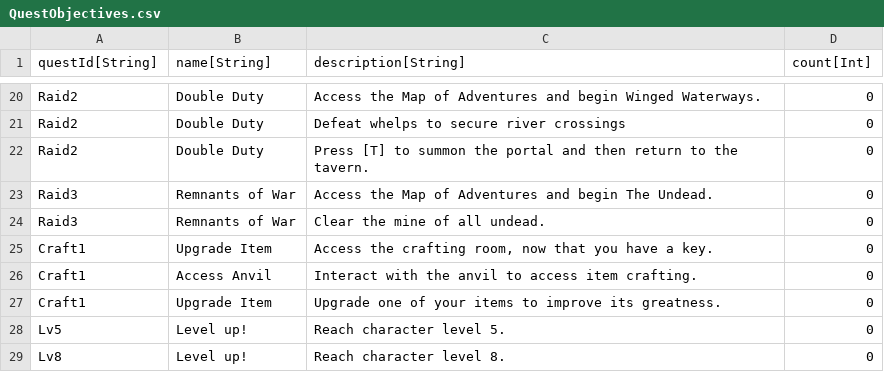
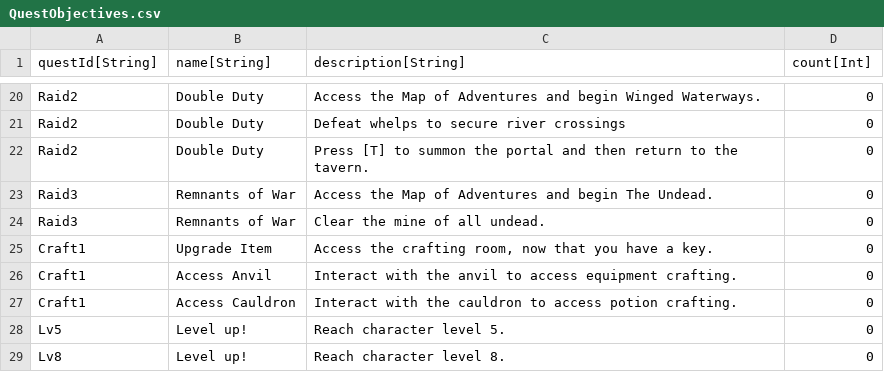
Before and after one commit to standardcombo/LootMMO, a CSV file: Data/DataTables/QuestObjectives.csv, drawn as a sheet; only a part is shown, gaps mark what is left out.

Commit message:
Completed implementation of Craft1 quest.

```diff
--- a/Data/DataTables/QuestObjectives.csv
+++ b/Data/DataTables/QuestObjectives.csv
@@ -25,4 +25,4 @@
 "Craft1","Upgrade Item","Access the crafting room, now that you have a key.","0"
-"Craft1","Access Anvil","Interact with the anvil to access item crafting.","0"
-"Craft1","Upgrade Item","Upgrade one of your items to improve its greatness.","0"
+"Craft1","Access Anvil","Interact with the anvil to access equipment crafting.","0"
+"Craft1","Access Cauldron","Interact with the cauldron to access potion crafting.","0"
 "Lv5","Level up!","Reach character level 5.","0"
```
Also changed, not shown: 4 other files.
